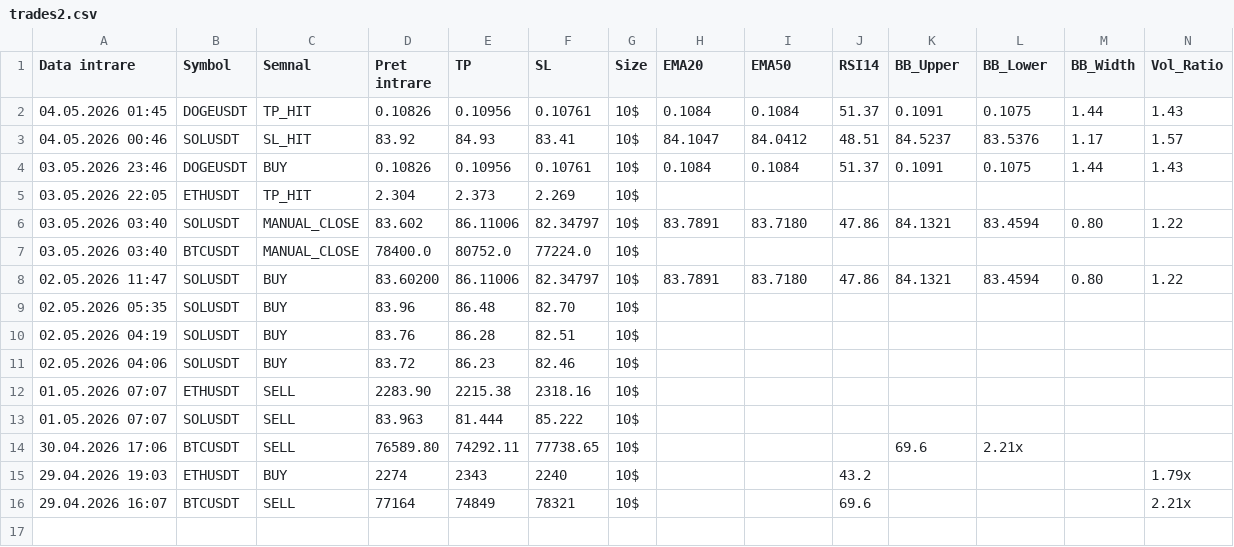
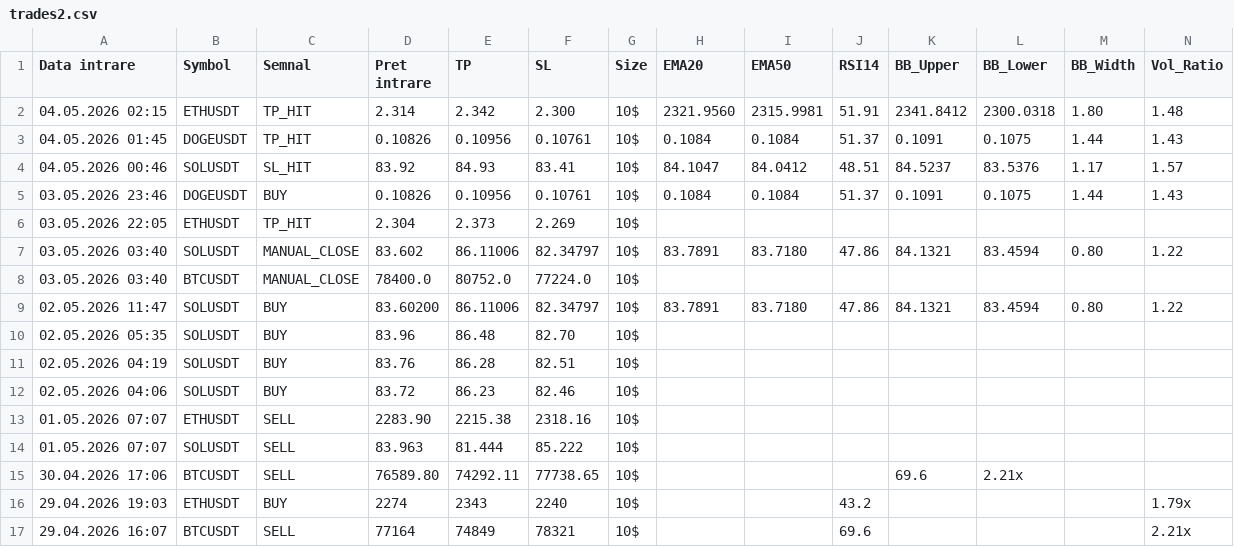
Before and after one commit to luchianromeo-art/claude-tradingview-mcp-trading, a CSV file: data/trades2.csv, drawn as a sheet; only a part is shown; rows hold the shown columns only; the diff names each change by its address in the sheet, - before the commit and + after, or states it on an @@ line.

Commit message:
Bot2 update data/trades2.csv

```diff
--- a/data/trades2.csv
+++ b/data/trades2.csv
+row 2: 04.05.2026 02:15 | ETHUSDT | TP_HIT | 2.314 | 2.342 | 2.300 | 10$ | 2321.9560 | 2315.9981 | 51.91 | 2341.8412 | 2300.0318 | 1.80 | 1.48
```
